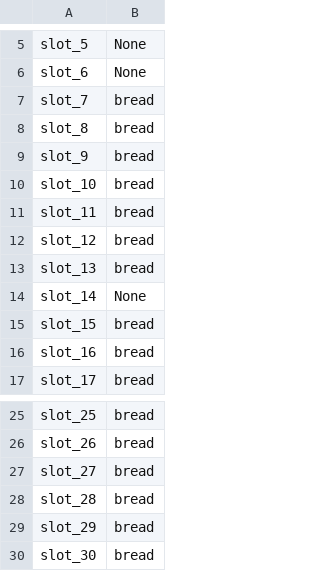
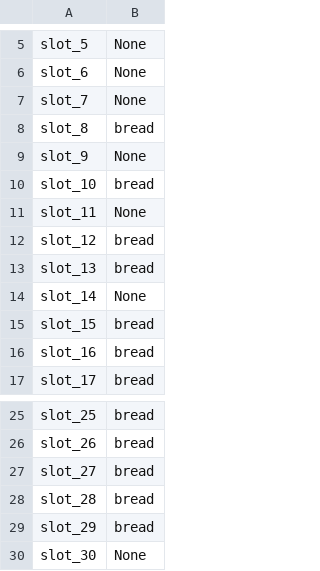
Before and after one commit to LepszyOdCb/KalTheftVoyager, a CSV file: inventory.csv, drawn as a sheet; only a part is shown, gaps mark what is left out.

```diff
--- a/inventory.csv
+++ b/inventory.csv
@@ -6,7 +6,7 @@ slot_5,None
 slot_6,None
-slot_7,bread
+slot_7,None
 slot_8,bread
-slot_9,bread
+slot_9,None
 slot_10,bread
-slot_11,bread
+slot_11,None
 slot_12,bread
@@ -29,2 +29,2 @@ slot_28,bread
 slot_29,bread
-slot_30,bread
+slot_30,None
```
Also changed, not shown: 5 other files.
